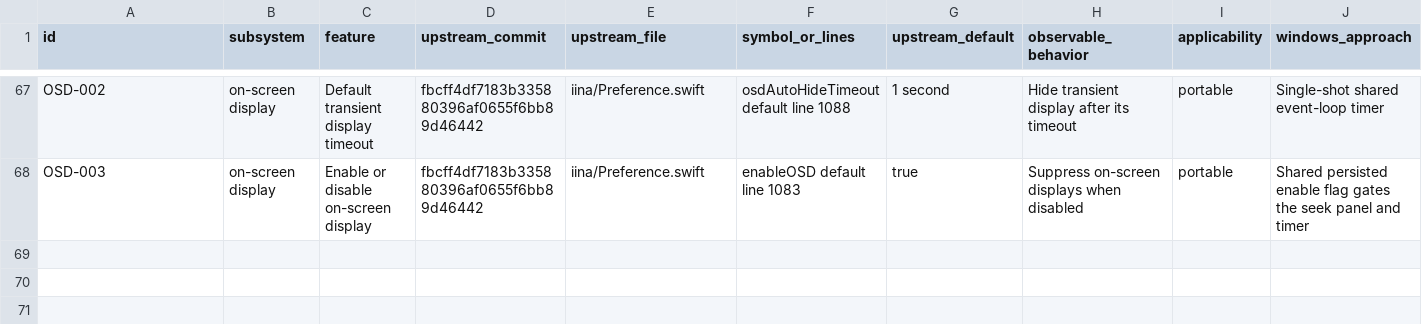
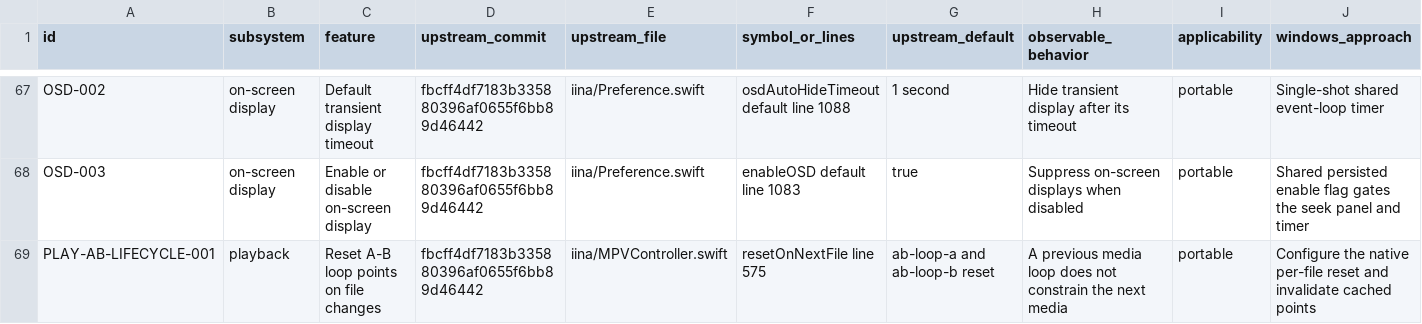
Before and after one commit to deminden/riina, a CSV file: docs/parity.csv, drawn as a sheet; only a part is shown, gaps mark what is left out; rows hold the shown columns only; the diff names each change by its address in the sheet, - before the commit and + after, or states it on an @@ line.

Commit message:
Reset file-local A-B loops in decoder and verify lifecycle

```diff
--- a/docs/parity.csv
+++ b/docs/parity.csv
+row 69: PLAY-AB-LIFECYCLE-001 | playback | Reset A-B loop points on file changes | fbcff4df7183b335880396af0655f6bb89d46442 | iina/MPVController.swift | resetOnNextFile line 575 | ab-loop-a and ab-loop-b reset | A previous media loop does not constrain the next media | portable | Configure the native per-file reset and invalidate cached points
```
Also changed, not shown: 4 other files.
